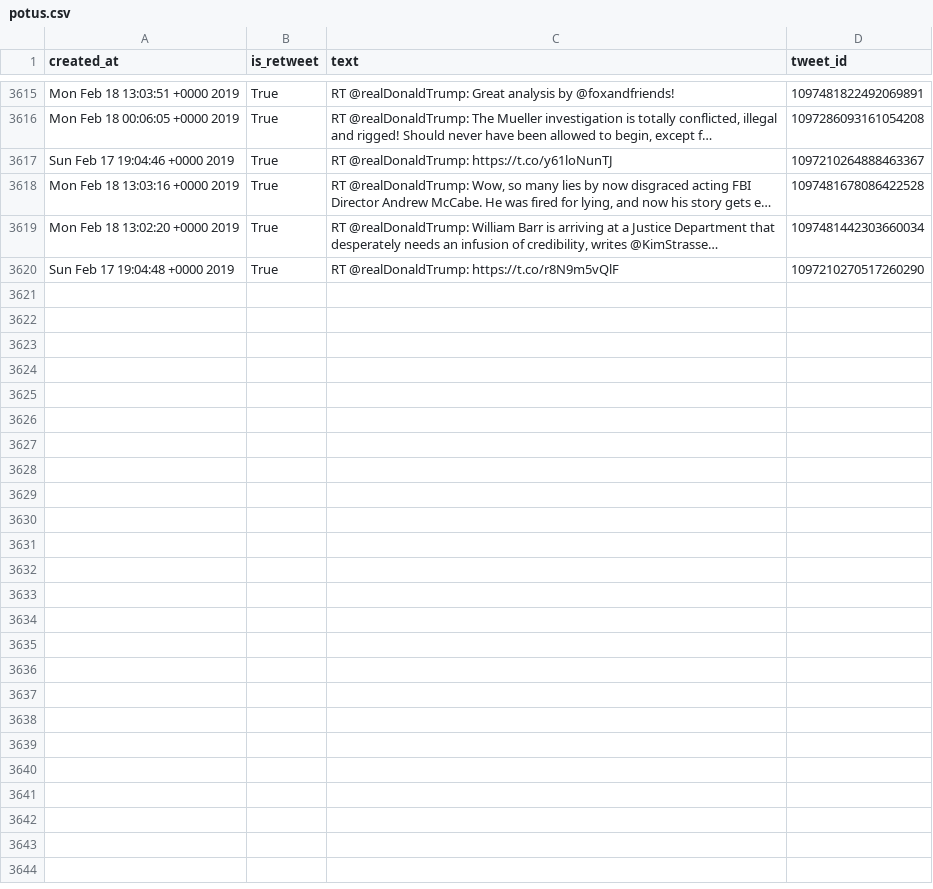
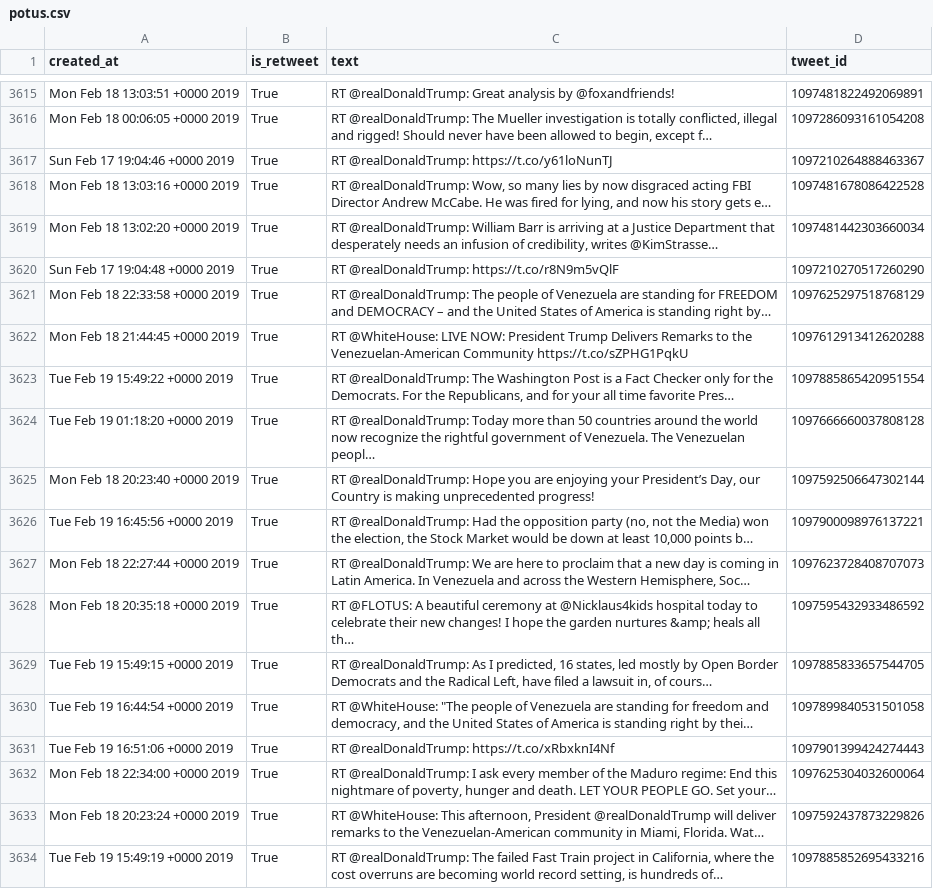
Before and after one commit to cpenalobel/sportsdata, a CSV file: twets/potus.csv, drawn as a sheet; only a part is shown, gaps mark what is left out; the diff names each change by its address in the sheet, - before the commit and + after, or states it on an @@ line.

```diff
--- a/twets/potus.csv
+++ b/twets/potus.csv
+row 3621: Mon Feb 18 22:33:58 +0000 2019 | True | RT @realDonaldTrump: The people of Venezuela are standing for FREEDOM and DEMOCRACY – and the United States of America is standing right by… | 1097625297518768129
+row 3622: Mon Feb 18 21:44:45 +0000 2019 | True | RT @WhiteHouse: LIVE NOW: President Trump Delivers Remarks to the Venezuelan-American Community https://t.co/sZPHG1PqkU | 1097612913412620288
+row 3623: Tue Feb 19 15:49:22 +0000 2019 | True | RT @realDonaldTrump: The Washington Post is a Fact Checker only for the Democrats. For the Republicans, and for your all time favorite Pres… | 1097885865420951554
+row 3624: Tue Feb 19 01:18:20 +0000 2019 | True | RT @realDonaldTrump: Today more than 50 countries around the world now recognize the rightful government of Venezuela. The Venezuelan peopl… | 1097666660037808128
+row 3625: Mon Feb 18 20:23:40 +0000 2019 | True | RT @realDonaldTrump: Hope you are enjoying your President’s Day, our Country is making unprecedented progress! | 1097592506647302144
+row 3626: Tue Feb 19 16:45:56 +0000 2019 | True | RT @realDonaldTrump: Had the opposition party (no, not the Media) won the election, the Stock Market would be down at least 10,000 points b… | 1097900098976137221
+row 3627: Mon Feb 18 22:27:44 +0000 2019 | True | RT @realDonaldTrump: We are here to proclaim that a new day is coming in Latin America. In Venezuela and across the Western Hemisphere, Soc… | 1097623728408707073
+row 3628: Mon Feb 18 20:35:18 +0000 2019 | True | RT @FLOTUS: A beautiful ceremony at @Nicklaus4kids hospital today to celebrate their new changes! I hope the garden nurtures &amp; heals all th… | 1097595432933486592
+row 3629: Tue Feb 19 15:49:15 +0000 2019 | True | RT @realDonaldTrump: As I predicted, 16 states, led mostly by Open Border Democrats and the Radical Left, have filed a lawsuit in, of cours… | 1097885833657544705
+row 3630: Tue Feb 19 16:44:54 +0000 2019 | True | RT @WhiteHouse: "The people of Venezuela are standing for freedom and democracy, and the United States of America is standing right by thei… | 1097899840531501058
+row 3631: Tue Feb 19 16:51:06 +0000 2019 | True | RT @realDonaldTrump: https://t.co/xRbxknI4Nf | 1097901399424274443
+row 3632: Mon Feb 18 22:34:00 +0000 2019 | True | RT @realDonaldTrump: I ask every member of the Maduro regime: End this nightmare of poverty, hunger and death. LET YOUR PEOPLE GO. Set your… | 1097625304032600064
+row 3633: Mon Feb 18 20:23:24 +0000 2019 | True | RT @WhiteHouse: This afternoon, President @realDonaldTrump will deliver remarks to the Venezuelan-American community in Miami, Florida. Wat… | 1097592437873229826
+row 3634: Tue Feb 19 15:49:19 +0000 2019 | True | RT @realDonaldTrump: The failed Fast Train project in California, where the cost overruns are becoming world record setting, is hundreds of… | 1097885852695433216
```
Also changed, not shown: twets/realdonaldtrump.csv, twets/vp.csv, 1 other file.
